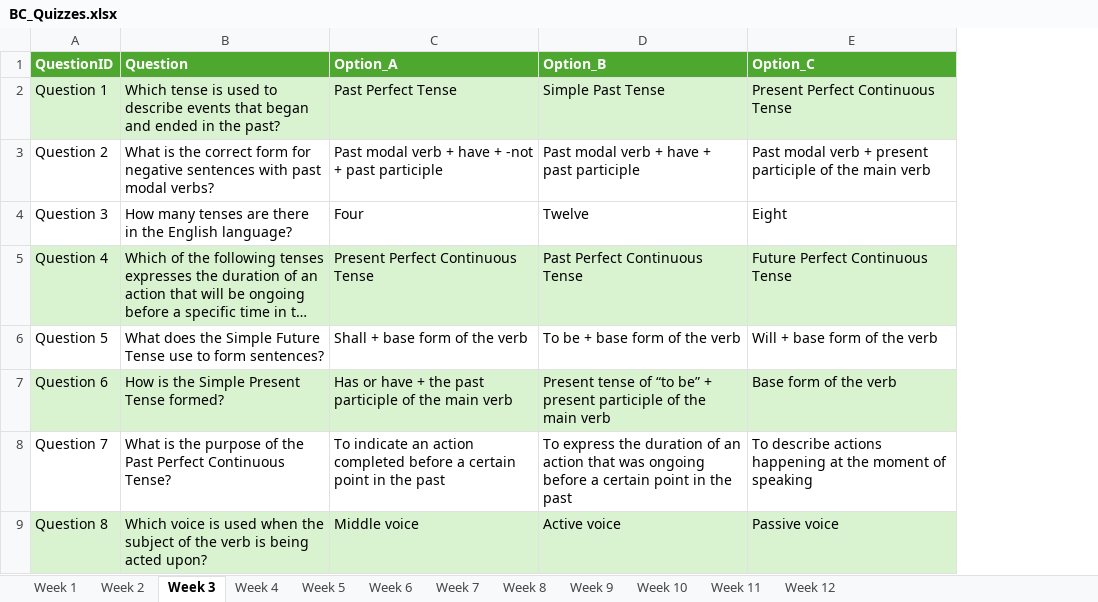
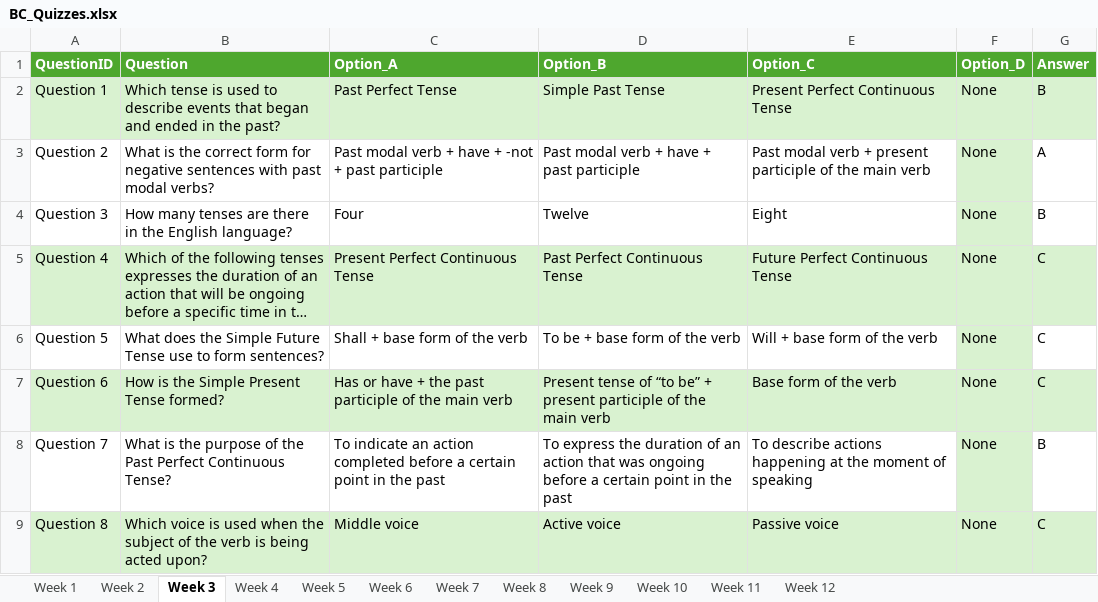
Before and after one commit to rsk-avcce/mba_quiz, an Excel workbook: Data/BC/BC_Quizzes.xlsx, sheet Week 3, drawn as a sheet; only a part is shown; long unchanged cells end in …; values as stored, in another font and other column widths than the file's, no borders; the diff names each change by its address in the sheet, - before the commit and + after, or states it on an @@ line.

Commit message:
BC Answer keys updated

```diff
--- a/Data/BC/BC_Quizzes.xlsx (sheet Week 3)
+++ b/Data/BC/BC_Quizzes.xlsx (sheet Week 3)
+column F (Option_D), rows 2-9: all None
+column G (Answer), rows 2-9: B | A | B | C | C | C | B | C
```
Also changed, not shown: sheet Week 1, sheet Week 9, sheet Week 10, sheet Week 7, sheet Week 4, sheet Week 8, 5 more sheets.
